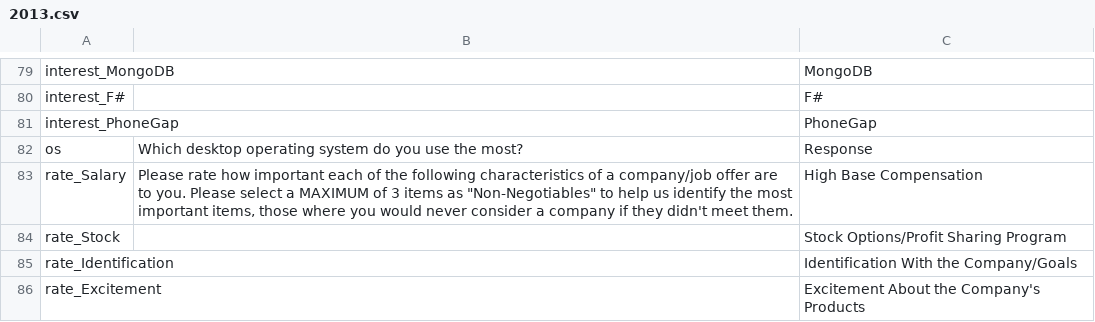
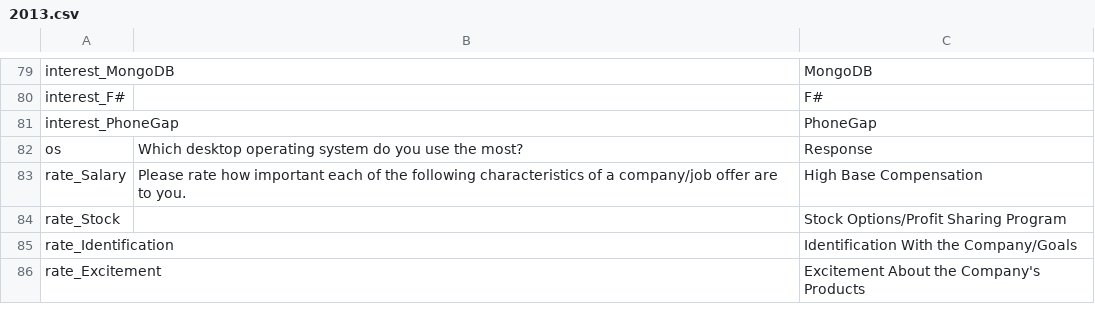
Before and after one commit to djlns/stackoverflow-insights, a CSV file: schemas/2013.csv, drawn as a sheet; only a part is shown, gaps mark what is left out; the diff names each change by its address in the sheet, - before the commit and + after, or states it on an @@ line.

Commit message:
style: cleanup schema files

```diff
--- a/schemas/2013.csv
+++ b/schemas/2013.csv
-B83: …to you. Please select a MAXIMUM of 3 items as "Non-Negotiables" to help us identify the most important items, those where you would never consider a company if they didn't meet them.
+B83: …to you.
```
Also changed, not shown: schemas/2014.csv, schemas/2015.csv, 7 other files.
